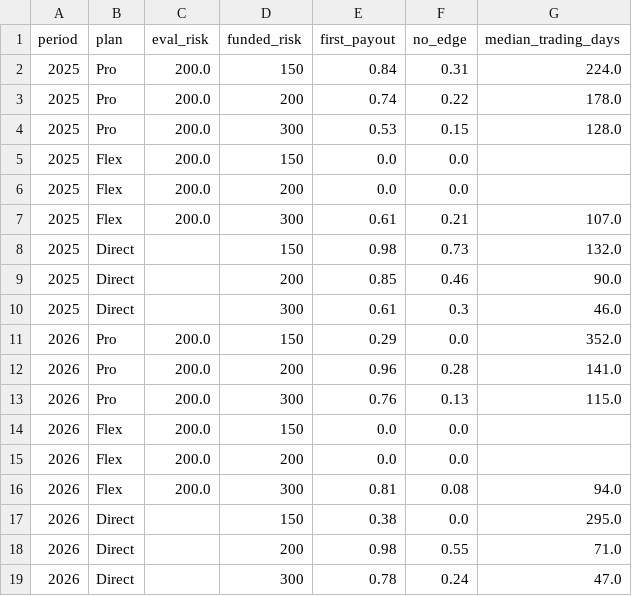
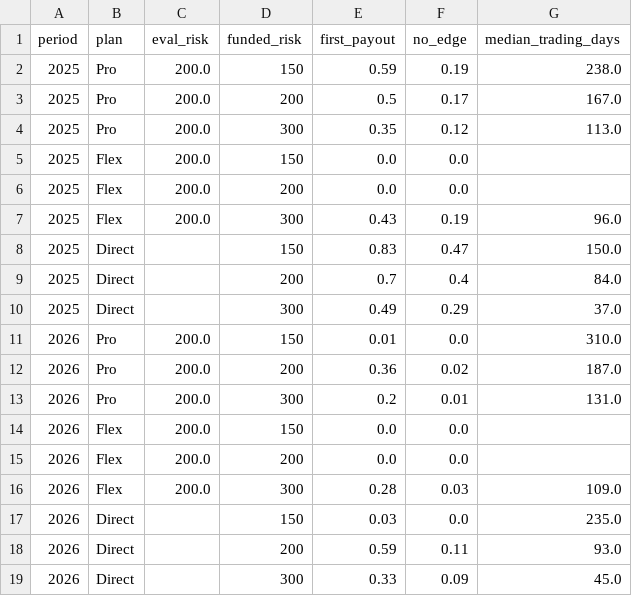
Before and after one commit to Pranay63212/TRADE11-13, a CSV file: results/lucid_plans_sim.csv, drawn as a sheet.

```diff
--- a/results/lucid_plans_sim.csv
+++ b/results/lucid_plans_sim.csv
@@ -1,19 +1,19 @@
 period,plan,eval_risk,funded_risk,first_payout,no_edge,median_trading_days
-2025,Pro,200.0,150,0.84,0.31,224.0
-2025,Pro,200.0,200,0.74,0.22,178.0
-2025,Pro,200.0,300,0.53,0.15,128.0
+2025,Pro,200.0,150,0.59,0.19,238.0
+2025,Pro,200.0,200,0.5,0.17,167.0
+2025,Pro,200.0,300,0.35,0.12,113.0
 2025,Flex,200.0,150,0.0,0.0,
 2025,Flex,200.0,200,0.0,0.0,
-2025,Flex,200.0,300,0.61,0.21,107.0
-2025,Direct,,150,0.98,0.73,132.0
-2025,Direct,,200,0.85,0.46,90.0
-2025,Direct,,300,0.61,0.3,46.0
-2026,Pro,200.0,150,0.29,0.0,352.0
-2026,Pro,200.0,200,0.96,0.28,141.0
-2026,Pro,200.0,300,0.76,0.13,115.0
+2025,Flex,200.0,300,0.43,0.19,96.0
+2025,Direct,,150,0.83,0.47,150.0
+2025,Direct,,200,0.7,0.4,84.0
+2025,Direct,,300,0.49,0.29,37.0
+2026,Pro,200.0,150,0.01,0.0,310.0
+2026,Pro,200.0,200,0.36,0.02,187.0
+2026,Pro,200.0,300,0.2,0.01,131.0
 2026,Flex,200.0,150,0.0,0.0,
 2026,Flex,200.0,200,0.0,0.0,
-2026,Flex,200.0,300,0.81,0.08,94.0
-2026,Direct,,150,0.38,0.0,295.0
-2026,Direct,,200,0.98,0.55,71.0
-2026,Direct,,300,0.78,0.24,47.0
+2026,Flex,200.0,300,0.28,0.03,109.0
+2026,Direct,,150,0.03,0.0,235.0
+2026,Direct,,200,0.59,0.11,93.0
+2026,Direct,,300,0.33,0.09,45.0
```
Also changed, not shown: results/lucid_official_sim.csv, results/lucid_windows.csv, 5 other files.
